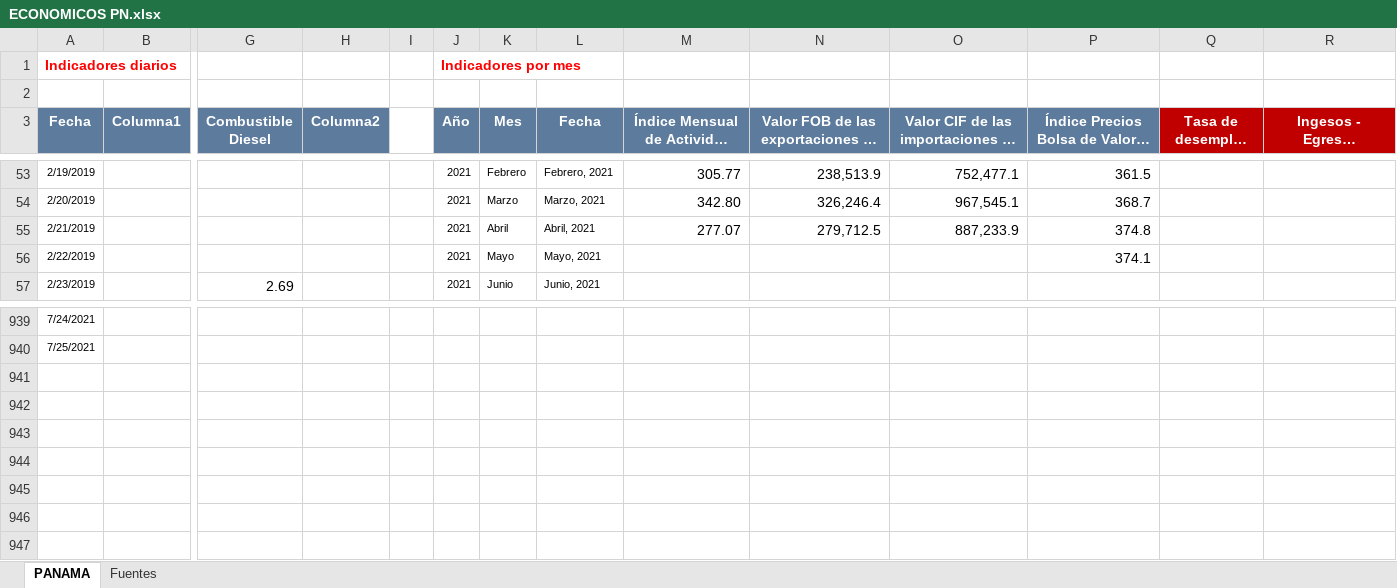
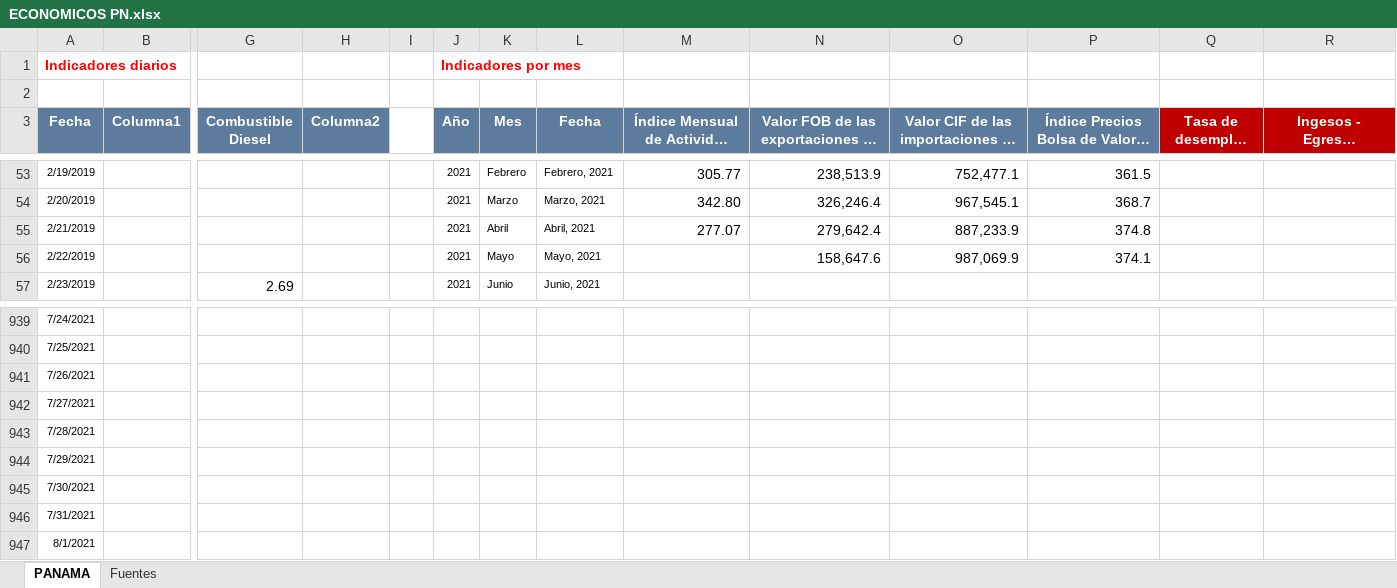
Before and after one commit to Sud-Austral/Datos_Panama, an Excel workbook: datacovidpa/ECONOMICOS PN.xlsx, sheet PANAMA, drawn as a sheet; only a part is shown, gaps mark what is left out; long unchanged cells end in …; values as stored, in another font and other column widths than the file's, no borders; table styles not drawn; rows hold the shown columns only; the diff names each change by its address in the sheet, - before the commit and + after, or states it on an @@ line.

```diff
--- a/datacovidpa/ECONOMICOS PN.xlsx (sheet PANAMA)
+++ b/datacovidpa/ECONOMICOS PN.xlsx (sheet PANAMA)
-N55: 279,712.5
+N55: 279,642.4
-N56: (empty)
+N56: 158,647.6
-O56: (empty)
+O56: 987,069.9
+row 941: 7/26/2021
+row 942: 7/27/2021
+row 943: 7/28/2021
+row 944: 7/29/2021
+row 945: 7/30/2021
+row 946: 7/31/2021
+row 947: 8/1/2021
```
Also changed, not shown: 2 other files.
